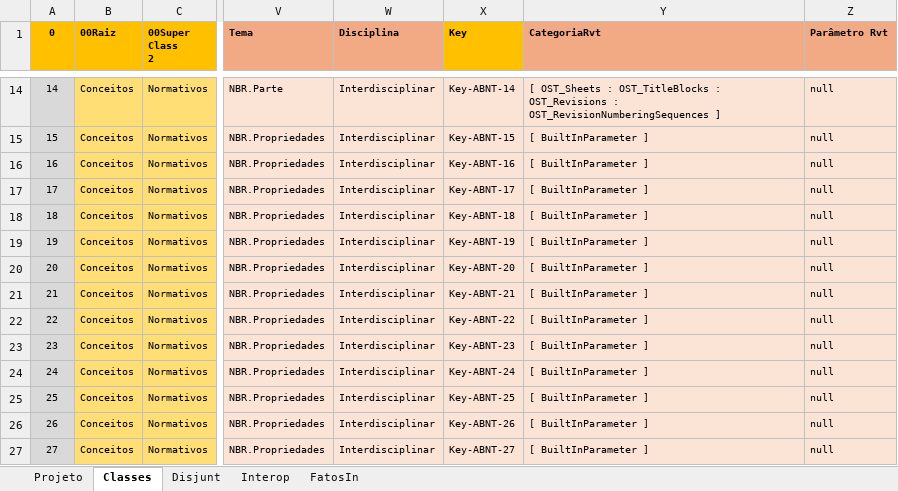
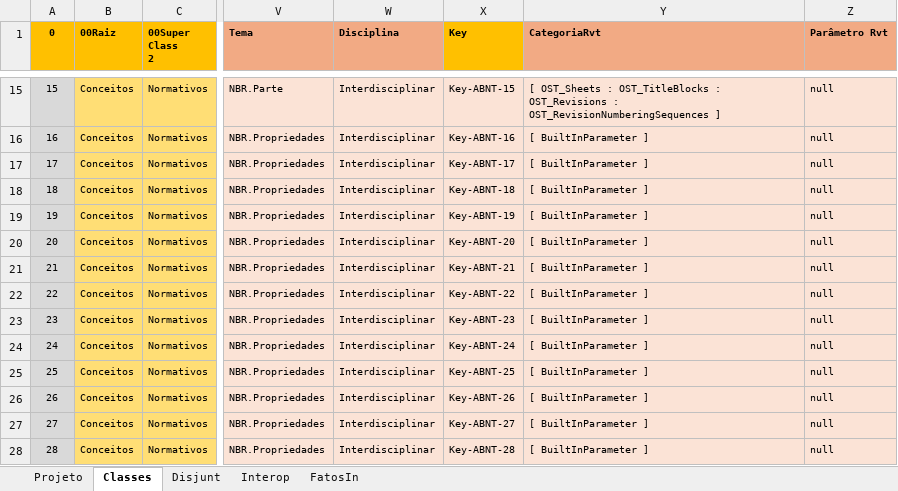
Before and after one commit to JLMenegotto/OntologiaBIM, an Excel workbook: Versão5/ABNT/Ontologia_NBR15965_0P.xlsx, sheet Classes, drawn as a sheet; only a part is shown, gaps mark what is left out; values as stored, in another font and other column widths than the file's, no borders; conditional formats not drawn; addresses are those after the commit; the diff covers the shown part only; the diff names each change by its address in the sheet, - before the commit and + after, or states it on an @@ line.

```diff
--- a/Versão5/ABNT/Ontologia_NBR15965_0P.xlsx (sheet Classes)
+++ b/Versão5/ABNT/Ontologia_NBR15965_0P.xlsx (sheet Classes)
@@ column A (0) renumbered from row 3 down @@
-X15 (Key): Key-ABNT-14
+X15 (Key): Key-ABNT-15
-X16 (Key): Key-ABNT-15
+X16 (Key): Key-ABNT-16
-X17 (Key): Key-ABNT-16
+X17 (Key): Key-ABNT-17
-X18 (Key): Key-ABNT-17
+X18 (Key): Key-ABNT-18
-X19 (Key): Key-ABNT-18
+X19 (Key): Key-ABNT-19
-X20 (Key): Key-ABNT-19
+X20 (Key): Key-ABNT-20
-X21 (Key): Key-ABNT-20
+X21 (Key): Key-ABNT-21
-X22 (Key): Key-ABNT-21
+X22 (Key): Key-ABNT-22
-X23 (Key): Key-ABNT-22
+X23 (Key): Key-ABNT-23
-X24 (Key): Key-ABNT-23
+X24 (Key): Key-ABNT-24
-X25 (Key): Key-ABNT-24
+X25 (Key): Key-ABNT-25
-X26 (Key): Key-ABNT-25
+X26 (Key): Key-ABNT-26
-X27 (Key): Key-ABNT-26
+X27 (Key): Key-ABNT-27
-X28 (Key): Key-ABNT-27
+X28 (Key): Key-ABNT-28
```
Also changed, not shown: 1 added row and 52 edited cells elsewhere in this sheet, sheet FatosIn, sheet Projeto, formulas that keep their value, Versão5/ABNT/Ontologia_NBR15965_0M.xlsx, Versão5/ABNT/Ontologia_NBR15965_1D.xlsx, 10 other files.
